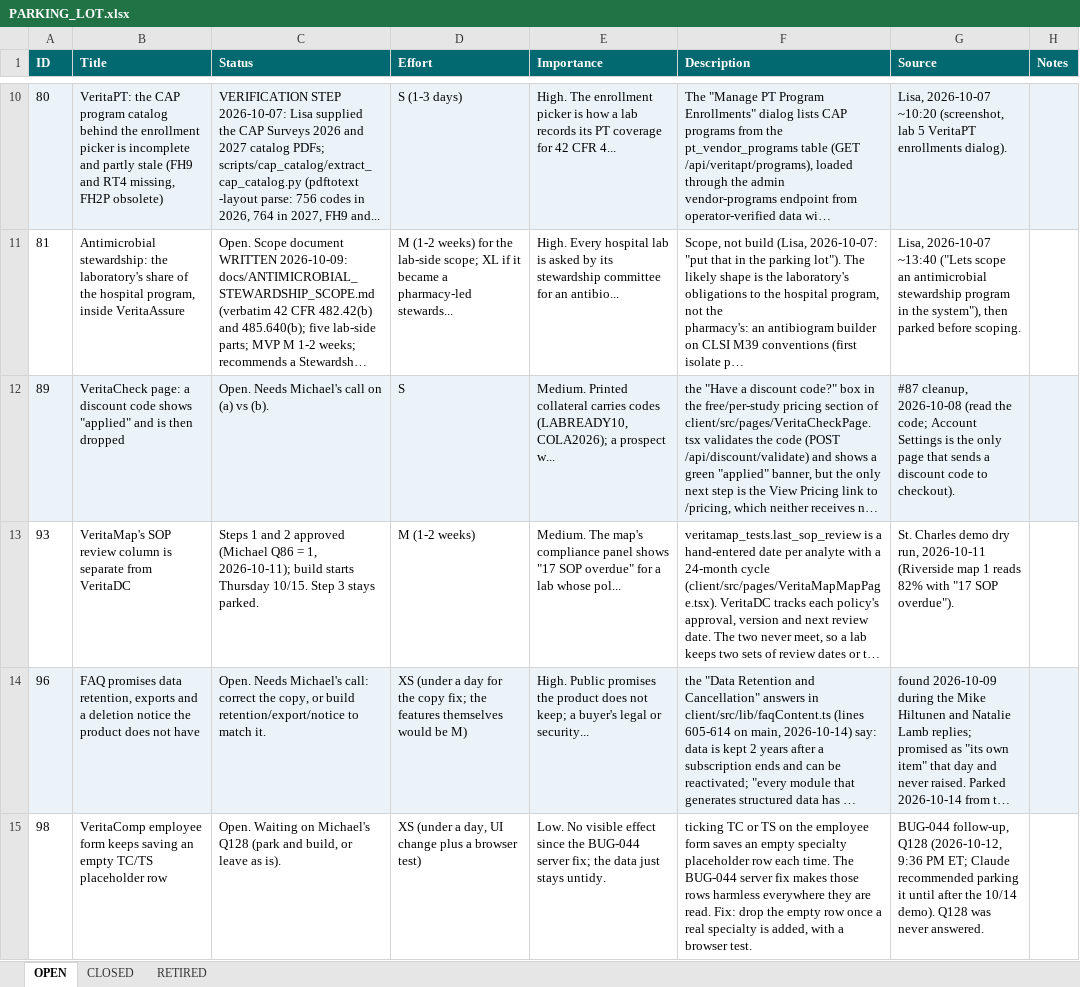
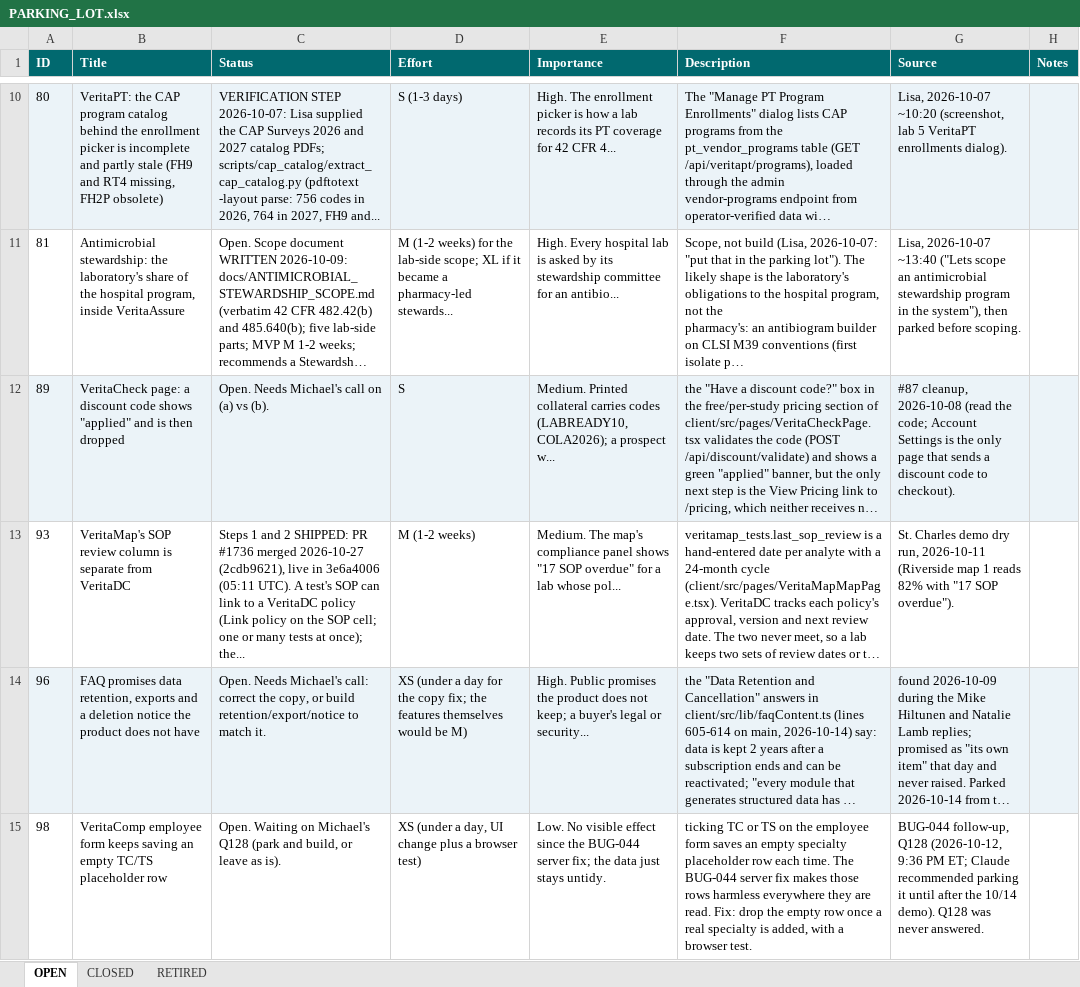
Before and after one commit to mav40121/veritas-lab-services, an Excel workbook: PARKING_LOT.xlsx, sheet OPEN, drawn as a sheet; only a part is shown, gaps mark what is left out; long unchanged cells end in …; values as stored, in another font and other column widths than the file's, no borders; the diff covers the shown part only; the diff names each change by its address in the sheet, - before the commit and + after, or states it on an @@ line.

```diff
--- a/PARKING_LOT.xlsx (sheet OPEN)
+++ b/PARKING_LOT.xlsx (sheet OPEN)
-C13 (Status): …and 2 approved (Michael Q86 = 1, 2026-10-11); build starts Thursday 10/15. Step 3 stays parked.
+C13 (Status): …and 2 SHIPPED: PR #1736 merged 2026-10-27 (2cdb9621), live in 3e6a4006 (05:11 UTC). A test's SOP can link to a VeritaDC policy (Link policy on the SOP cell; one or many tests at once); the...
```
Also changed, not shown: 1 removed row and cell formats elsewhere in this sheet, sheet CLOSED, 1 other file.
